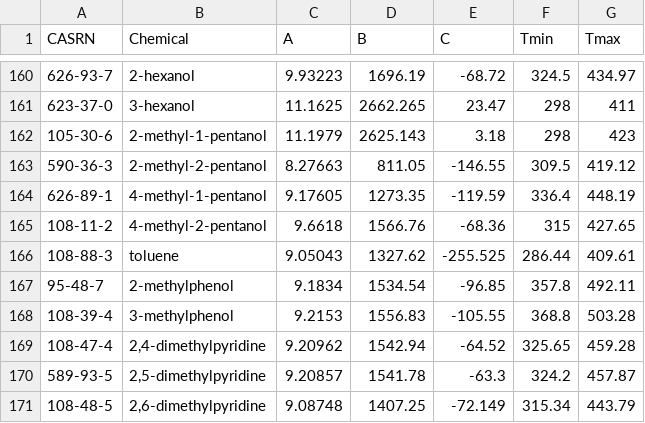
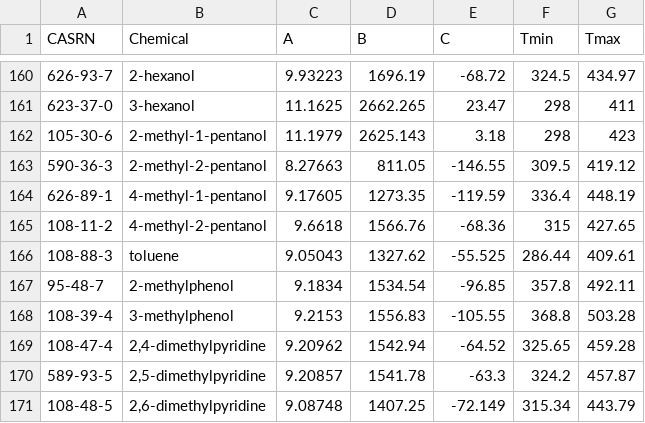
Before and after one commit to CalebBell/chemicals, a TSV file: chemicals/Vapor Pressure/Antoine Collection Poling.tsv, drawn as a sheet; only a part is shown, gaps mark what is left out.

Commit message:
Fix toluene Antoine coefficient from Poling et al. and 1.0.3 release

```diff
--- a/chemicals/Vapor Pressure/Antoine Collection Poling.tsv
+++ b/chemicals/Vapor Pressure/Antoine Collection Poling.tsv
@@ -165,3 +165,3 @@ CASRN	Chemical	A	B	C	Tmin	Tmax
 108-11-2	4-methyl-2-pentanol 	9.6618	1566.76	-68.36	315	427.65
-108-88-3	toluene 	9.05043	1327.62	-255.525	286.44	409.61
+108-88-3	toluene 	9.05043	1327.62	-55.525	286.44	409.61
 95-48-7	2-methylphenol 	9.1834	1534.54	-96.85	357.8	492.11
```
Also changed, not shown: 23 other files.
